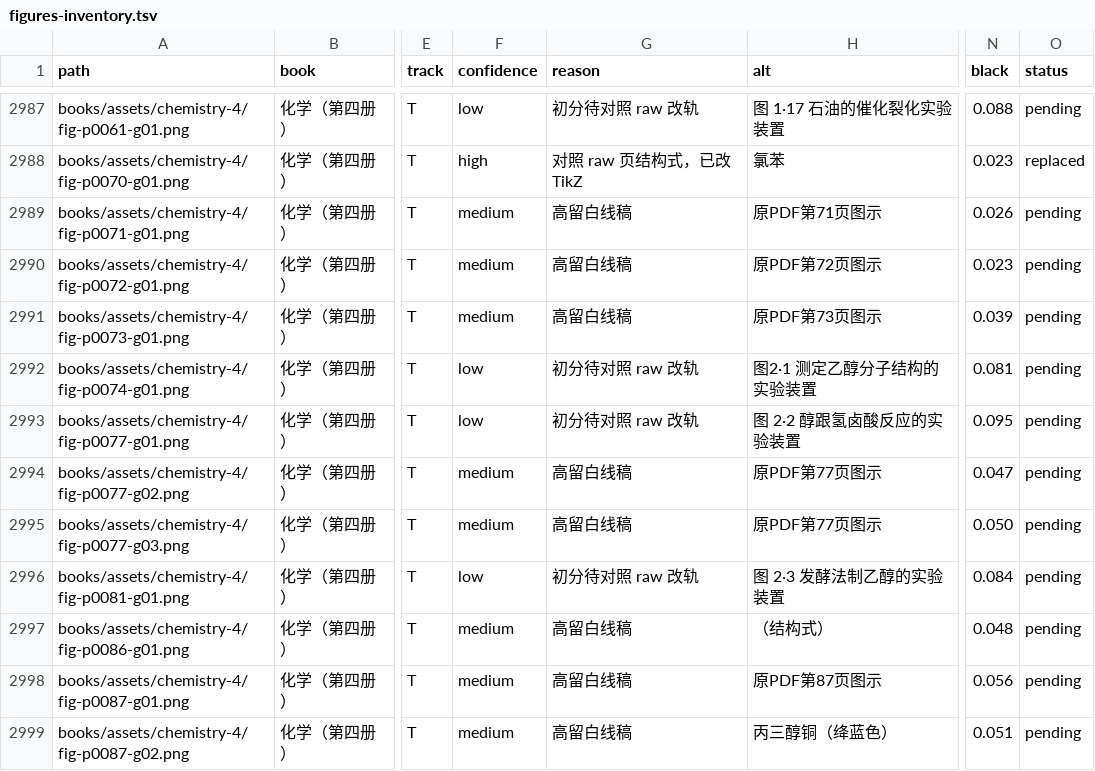
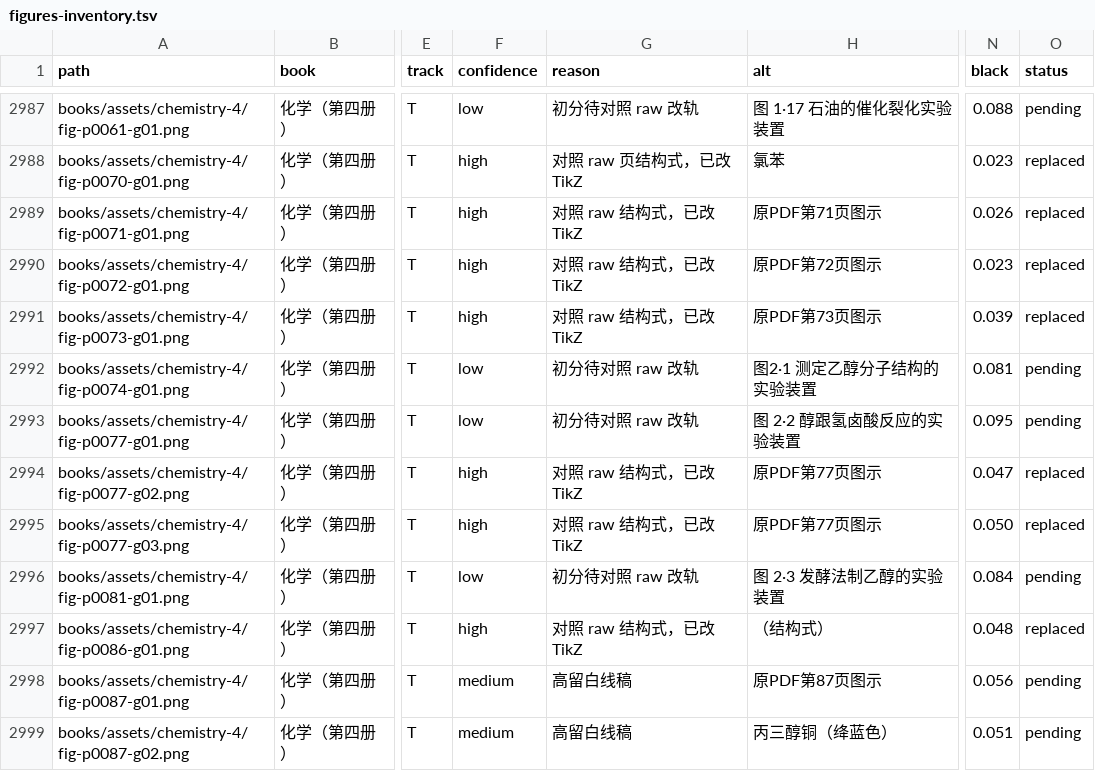
Before and after one commit to kenyon-wong/shulihua-tex, a TSV file: docs/figures-inventory.tsv, drawn as a sheet; only a part is shown, gaps mark what is left out; the diff names each change by its address in the sheet, - before the commit and + after, or states it on an @@ line.

Commit message:
化学（第四册）: replace 6 track T structural formulas with TikZ.
fig-p0071-g01, fig-p0072-g01, fig-p0073-g01, fig-p0077-g02, fig-p0077-g03, and fig-p0086-g01. Original PNGs remain.

```diff
--- a/docs/figures-inventory.tsv
+++ b/docs/figures-inventory.tsv
-F2989:F2991 (confidence): medium
+F2989:F2991 (confidence): high
-G2989:G2991 (reason): 高留白线稿
+G2989:G2991 (reason): 对照 raw 结构式，已改 TikZ
-O2989:O2991 (status): pending
+O2989:O2991 (status): replaced
-F2994:F2995 (confidence): medium
+F2994:F2995 (confidence): high
-G2994:G2995 (reason): 高留白线稿
+G2994:G2995 (reason): 对照 raw 结构式，已改 TikZ
-O2994:O2995 (status): pending
+O2994:O2995 (status): replaced
-F2997 (confidence): medium
+F2997 (confidence): high
-G2997 (reason): 高留白线稿
+G2997 (reason): 对照 raw 结构式，已改 TikZ
-O2997 (status): pending
+O2997 (status): replaced
```
Also changed, not shown: 1 other file.
